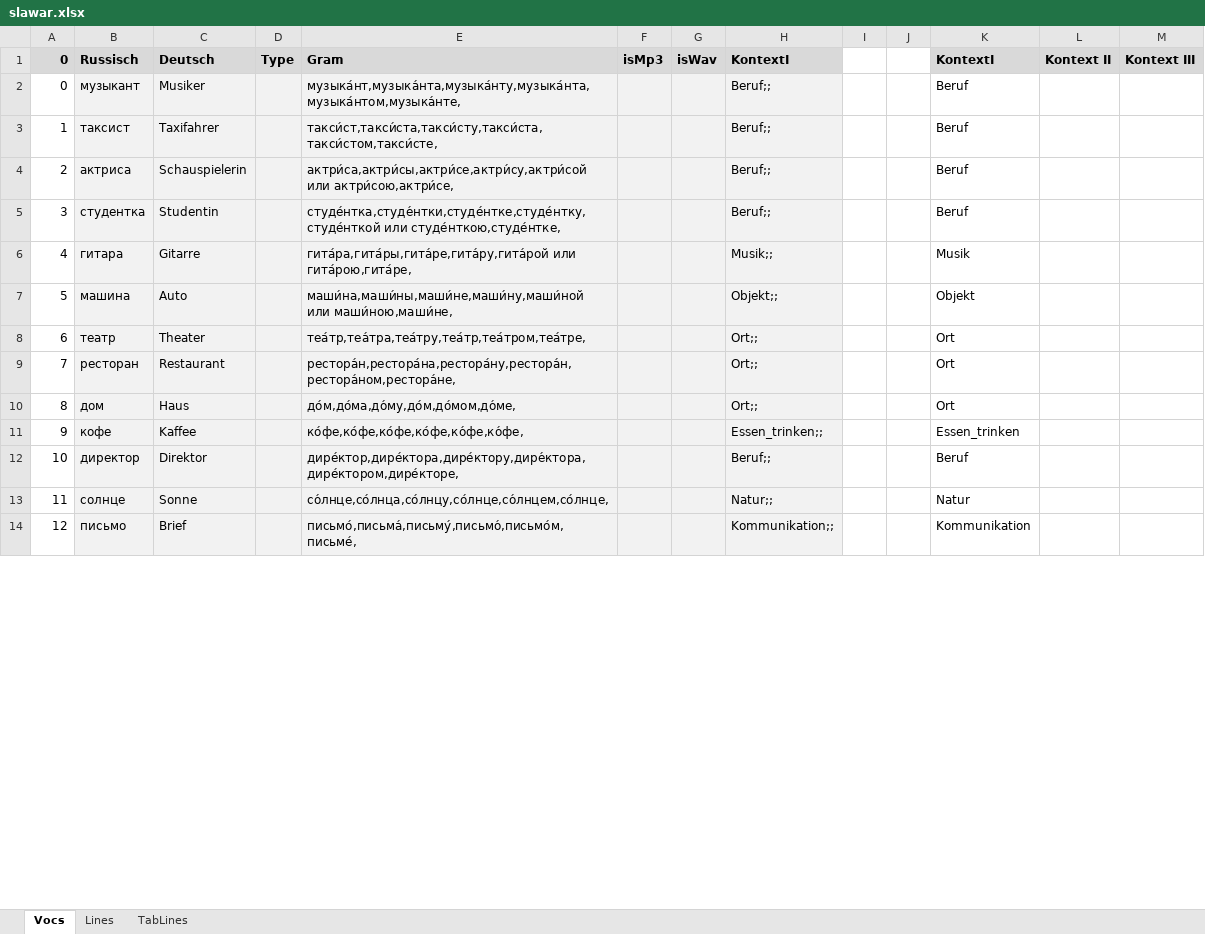
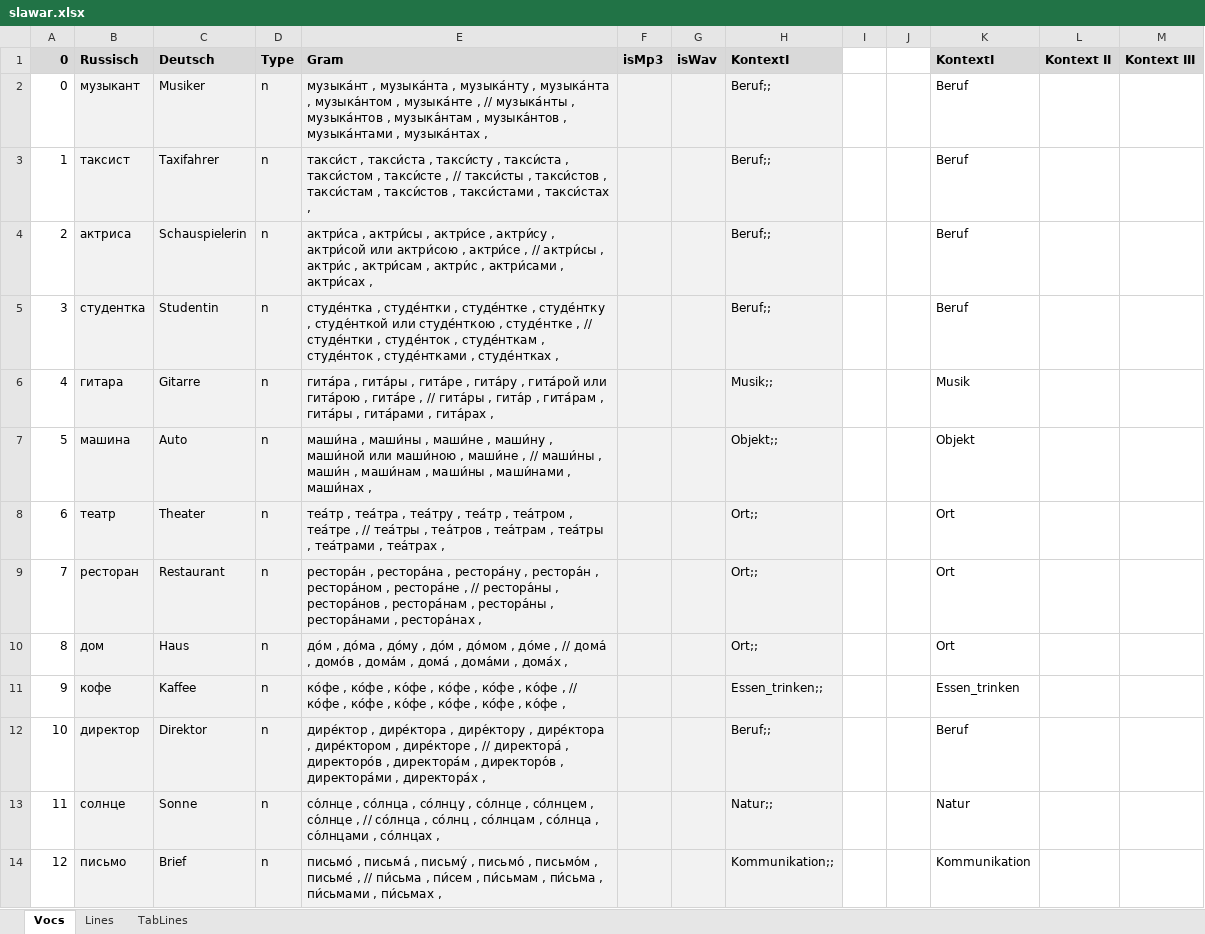
Before and after one commit to wuschwusul/russTrainer, an Excel workbook: data/slawar.xlsx, sheet Vocs, drawn as a sheet; only a part is shown; values as stored, in another font and other column widths than the file's, no borders; the diff covers the shown part only; the diff names each change by its address in the sheet, - before the commit and + after, or states it on an @@ line.

```diff
--- a/data/slawar.xlsx (sheet Vocs)
+++ b/data/slawar.xlsx (sheet Vocs)
-D2:D14 (Type): (empty)
+D2:D14 (Type): n
-E2 (Gram): музыка́нт,музыка́нта,музыка́нту,музыка́нта,музыка́нтом,музыка́нте,
+E2 (Gram): музыка́нт , музыка́нта , музыка́нту , музыка́нта , музыка́нтом , музыка́нте , // музыка́нты , музыка́нтов , музыка́нтам , музыка́нтов , музыка́нтами , музыка́нтах ,
-E3 (Gram): такси́ст,такси́ста,такси́сту,такси́ста,такси́стом,такси́сте,
+E3 (Gram): такси́ст , такси́ста , такси́сту , такси́ста , такси́стом , такси́сте , // такси́сты , такси́стов , такси́стам , такси́стов , такси́стами , такси́стах ,
-E4 (Gram): актри́са,актри́сы,актри́се,актри́су,актри́сой или актри́сою,актри́се,
+E4 (Gram): актри́са , актри́сы , актри́се , актри́су , актри́сой или актри́сою , актри́се , // актри́сы , актри́с , актри́сам , актри́с , актри́сами , актри́сах ,
-E5 (Gram): студе́нтка,студе́нтки,студе́нтке,студе́нтку,студе́нткой или студе́нткою,студе́нтке,
+E5 (Gram): студе́нтка , студе́нтки , студе́нтке , студе́нтку , студе́нткой или студе́нткою , студе́нтке , // студе́нтки , студе́нток , студе́нткам , студе́нток , студе́нтками , студе́нтках ,
-E6 (Gram): гита́ра,гита́ры,гита́ре,гита́ру,гита́рой или гита́рою,гита́ре,
+E6 (Gram): гита́ра , гита́ры , гита́ре , гита́ру , гита́рой или гита́рою , гита́ре , // гита́ры , гита́р , гита́рам , гита́ры , гита́рами , гита́рах ,
-E7 (Gram): маши́на,маши́ны,маши́не,маши́ну,маши́ной или маши́ною,маши́не,
+E7 (Gram): маши́на , маши́ны , маши́не , маши́ну , маши́ной или маши́ною , маши́не , // маши́ны , маши́н , маши́нам , маши́ны , маши́нами , маши́нах ,
-E8 (Gram): теа́тр,теа́тра,теа́тру,теа́тр,теа́тром,теа́тре,
+E8 (Gram): теа́тр , теа́тра , теа́тру , теа́тр , теа́тром , теа́тре , // теа́тры , теа́тров , теа́трам , теа́тры , теа́трами , теа́трах ,
-E9 (Gram): рестора́н,рестора́на,рестора́ну,рестора́н,рестора́ном,рестора́не,
+E9 (Gram): рестора́н , рестора́на , рестора́ну , рестора́н , рестора́ном , рестора́не , // рестора́ны , рестора́нов , рестора́нам , рестора́ны , рестора́нами , рестора́нах ,
-E10 (Gram): до́м,до́ма,до́му,до́м,до́мом,до́ме,
+E10 (Gram): до́м , до́ма , до́му , до́м , до́мом , до́ме , // дома́ , домо́в , дома́м , дома́ , дома́ми , дома́х ,
-E11 (Gram): ко́фе,ко́фе,ко́фе,ко́фе,ко́фе,ко́фе,
+E11 (Gram): ко́фе , ко́фе , ко́фе , ко́фе , ко́фе , ко́фе , // ко́фе , ко́фе , ко́фе , ко́фе , ко́фе , ко́фе ,
-E12 (Gram): дире́ктор,дире́ктора,дире́ктору,дире́ктора,дире́ктором,дире́кторе,
+E12 (Gram): дире́ктор , дире́ктора , дире́ктору , дире́ктора , дире́ктором , дире́кторе , // директора́ , директоро́в , директора́м , директоро́в , директора́ми , директора́х ,
-E13 (Gram): со́лнце,со́лнца,со́лнцу,со́лнце,со́лнцем,со́лнце,
+E13 (Gram): со́лнце , со́лнца , со́лнцу , со́лнце , со́лнцем , со́лнце , // со́лнца , со́лнц , со́лнцам , со́лнца , со́лнцами , со́лнцах ,
-E14 (Gram): письмо́,письма́,письму́,письмо́,письмо́м,письме́,
+E14 (Gram): письмо́ , письма́ , письму́ , письмо́ , письмо́м , письме́ , // пи́сьма , пи́сем , пи́сьмам , пи́сьма , пи́сьмами , пи́сьмах ,
```
Also changed, not shown: 1551 edited cells elsewhere in this sheet, 11 other files.
